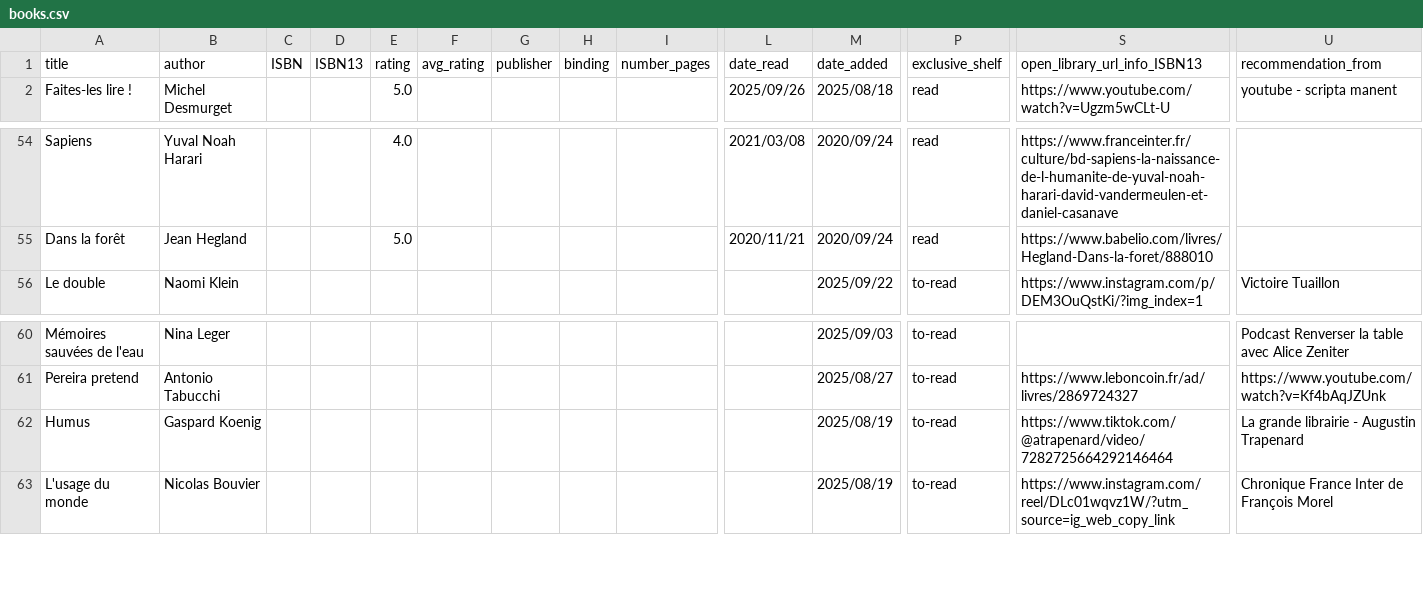
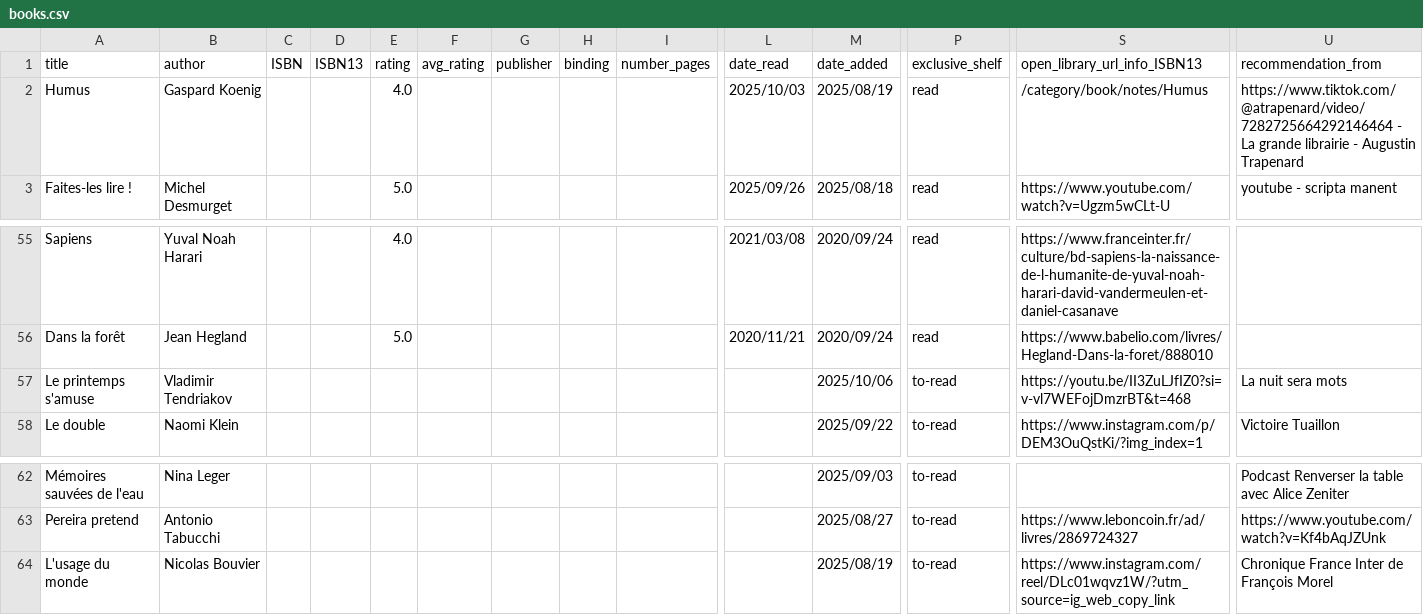
Before and after one commit to vidaruamarcosportugal/vidaruamarcosportugal.github.io, a CSV file: _data/books.csv, drawn as a sheet; only a part is shown, gaps mark what is left out; removed rows and columns are numbered as before the commit, all else as after; rows hold the shown columns only; the diff names each change by its address in the sheet, - before the commit and + after, or states it on an @@ line.

Commit message:
new books

```diff
--- a/_data/books.csv
+++ b/_data/books.csv
+row 2: Humus | Gaspard Koenig |  |  | 4.0 |  |  |  |  | 2025/10/03 | 2025/08/19 | read | /category/book/notes/Humus | https://www.tiktok.com/@atrapenard/video/7282725664292146464 - La grande librairie - Augustin Trapenard
+row 57: Le printemps s'amuse | Vladimir Tendriakov |  |  |  |  |  |  |  |  | 2025/10/06 | to-read | https://youtu.be/II3ZuLJfIZ0?si=v-vl7WEFojDmzrBT&t=468 | La nuit sera mots
-row 62: Humus | Gaspard Koenig |  |  |  |  |  |  |  |  | 2025/08/19 | to-read | https://www.tiktok.com/@atrapenard/video/7282725664292146464 | La grande librairie - Augustin Trapenard
```
